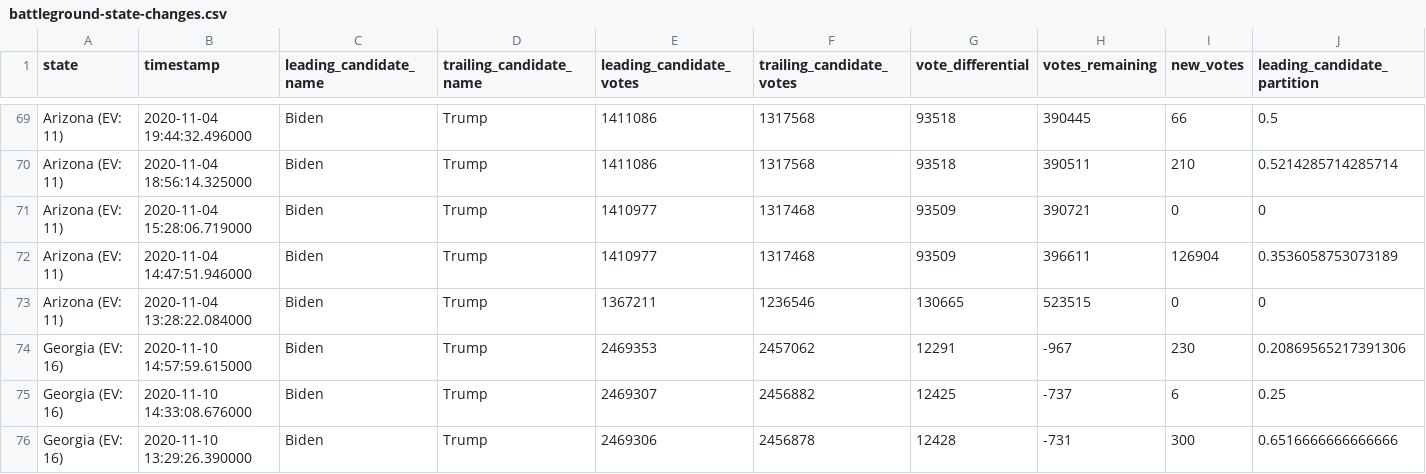
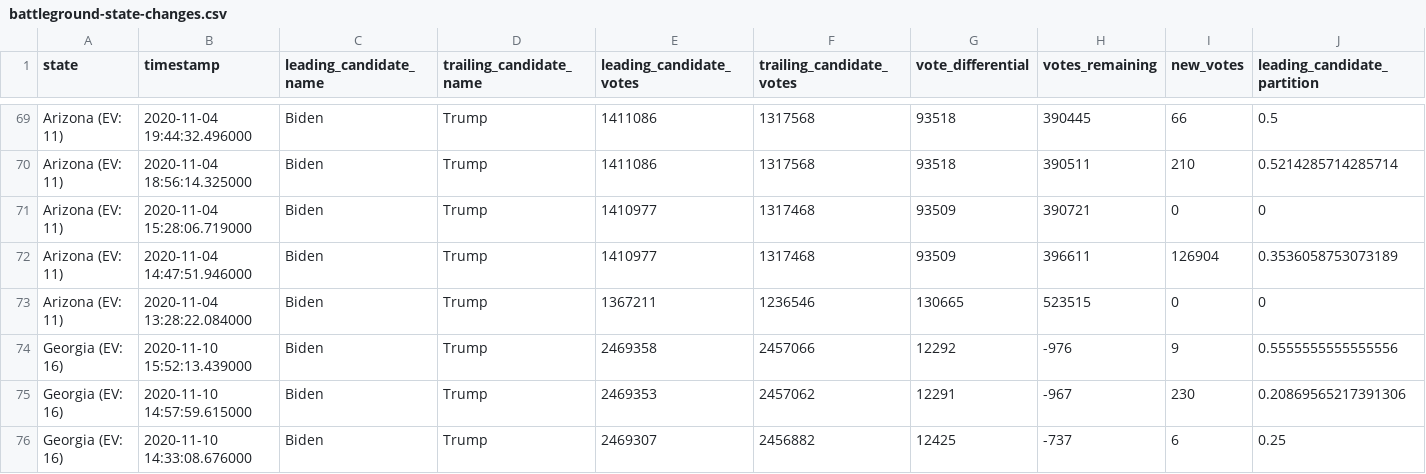
Before and after one commit to ThinkBIG-Company/nyt-2020-election-scraper, a CSV file: battleground-state-changes.csv, drawn as a sheet; only a part is shown, gaps mark what is left out; the shorter side is filled out with more unchanged rows; rows hold the shown columns only; the diff names each change by its address in the sheet, - before the commit and + after, or states it on an @@ line.

```diff
--- a/battleground-state-changes.csv
+++ b/battleground-state-changes.csv
+row 74: Georgia (EV: 16) | 2020-11-10 15:52:13.439000 | Biden | Trump | 2469358 | 2457066 | 12292 | -976 | 9 | 0.5555555555555556
```
Also changed, not shown: 3 other files.
